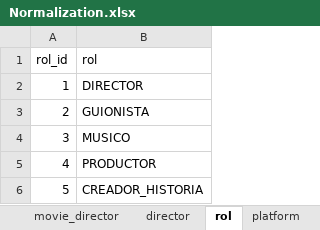
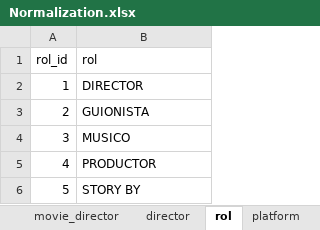
Before and after one commit to DBeltranGonzalez/movies_portfolio, an Excel workbook: Normalization.xlsx, sheet rol, drawn as a sheet; values as stored, in another font and other column widths than the file's, no borders; the diff names each change by its address in the sheet, - before the commit and + after, or states it on an @@ line.

```diff
--- a/Normalization.xlsx (sheet rol)
+++ b/Normalization.xlsx (sheet rol)
-B6 (rol): CREADOR_HISTORIA
+B6 (rol): STORY BY
```
Also changed, not shown: sheet movie_director, 1 other file.
